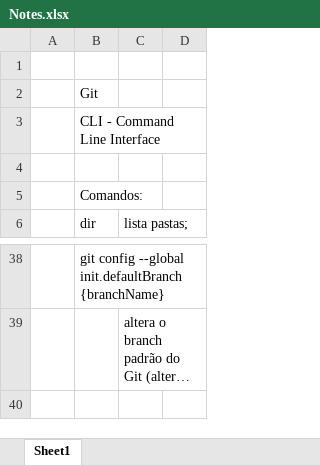
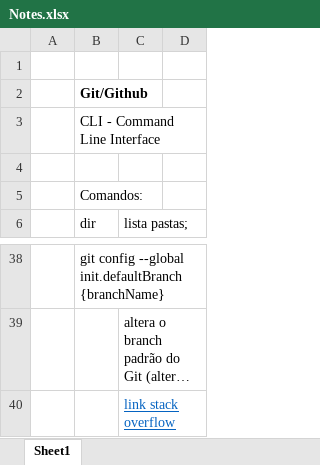
Before and after one commit to danieljotasilva/dio-eduzz-fullstack-dev, an Excel workbook: Notes.xlsx, sheet Sheet1, drawn as a sheet; only a part is shown, gaps mark what is left out; long unchanged cells end in …; values as stored, in another font and other column widths than the file's, no borders; the diff names each change by its address in the sheet, - before the commit and + after, or states it on an @@ line.

Commit message:
Atualização de anotações

```diff
--- a/Notes.xlsx (sheet Sheet1)
+++ b/Notes.xlsx (sheet Sheet1)
-B2: Git
+B2: Git/Github
-B2 bold: off
+B2 bold: on
+row 40:  |  | link stack overflow
```
